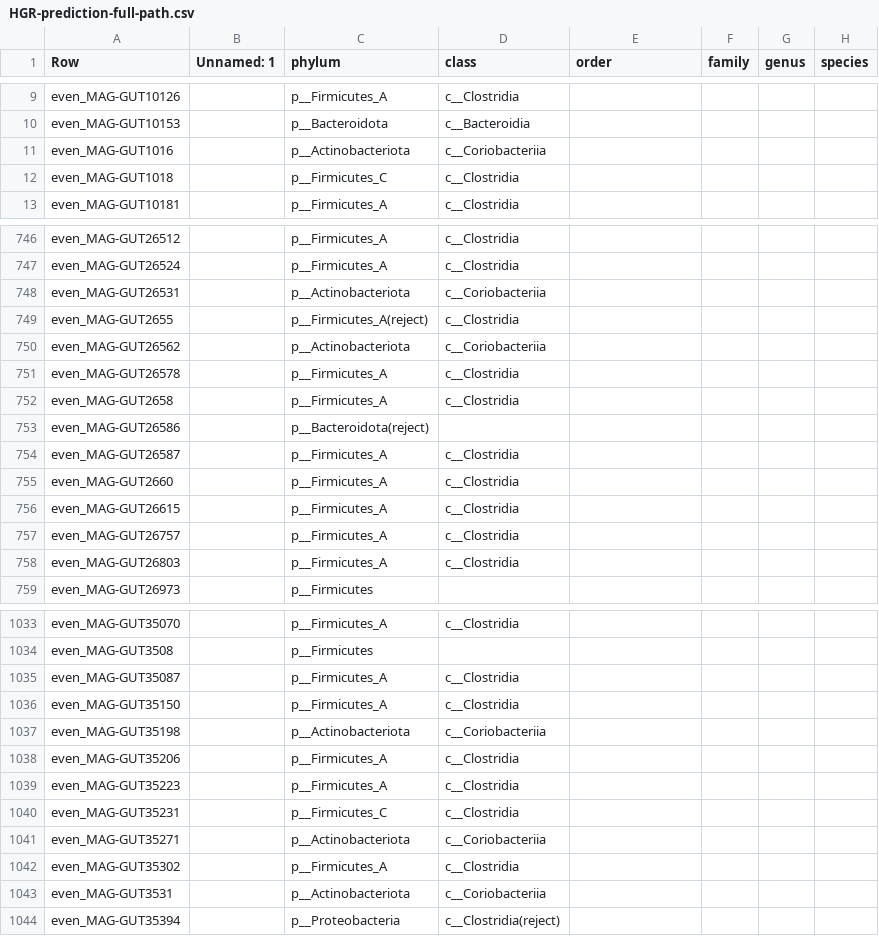
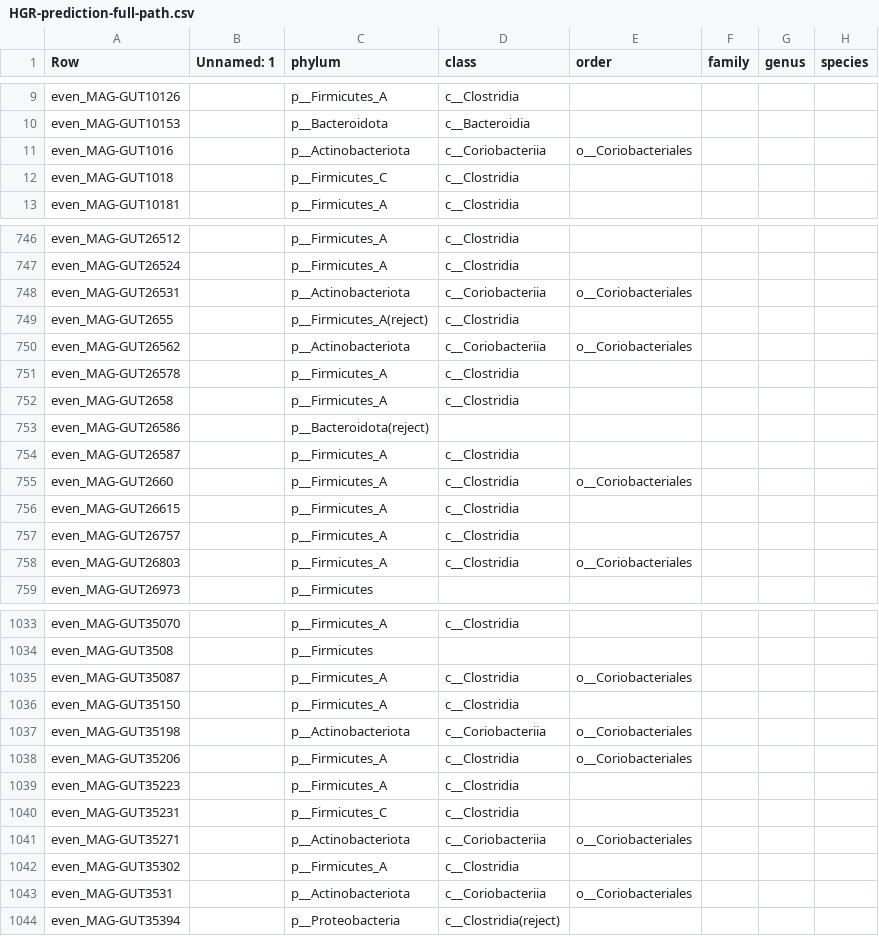
Before and after one commit to wxli0/MT-MAG, a CSV file: outputs-HGR-r202/HGR-prediction-full-path.csv, drawn as a sheet; only a part is shown, gaps mark what is left out; the diff covers the shown part only; the diff names each change by its address in the sheet, - before the commit and + after, or states it on an @@ line.

Commit message:
updated outputs

```diff
--- a/outputs-HGR-r202/HGR-prediction-full-path.csv
+++ b/outputs-HGR-r202/HGR-prediction-full-path.csv
-E11 (order): (empty)
+E11 (order): o__Coriobacteriales
-E748 (order): (empty)
+E748 (order): o__Coriobacteriales
-E750 (order): (empty)
+E750 (order): o__Coriobacteriales
-E755 (order): (empty)
+E755 (order): o__Coriobacteriales
-E758 (order): (empty)
+E758 (order): o__Coriobacteriales
-E1035 (order): (empty)
+E1035 (order): o__Coriobacteriales
-E1037:E1038 (order): (empty)
+E1037:E1038 (order): o__Coriobacteriales
-E1041 (order): (empty)
+E1041 (order): o__Coriobacteriales
-E1043 (order): (empty)
+E1043 (order): o__Coriobacteriales
```
Also changed, not shown: 112 edited cells elsewhere in this file, outputs-r202/MLDSP-prediction-full-path.csv, 3 other files.
